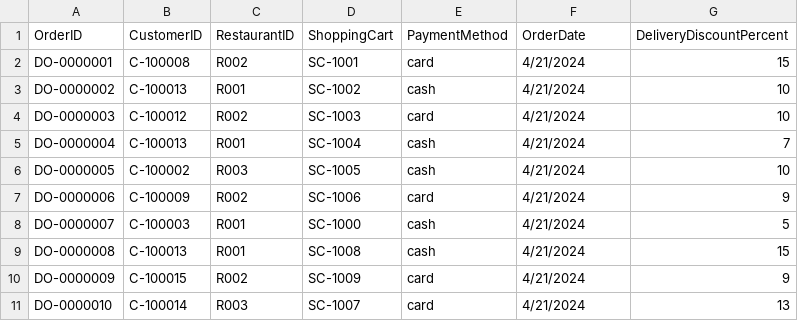
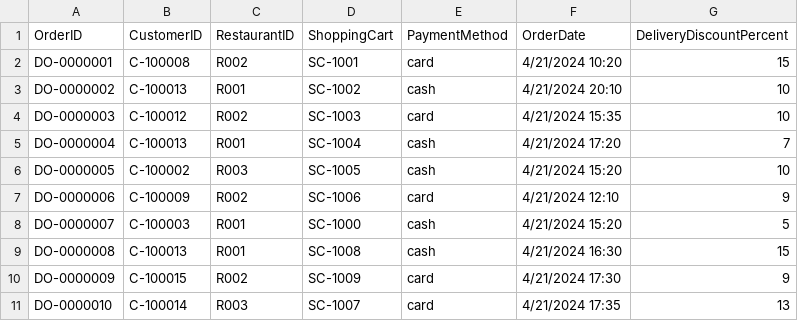
Before and after one commit to Tudorr02/FoodDelivery, a CSV file: res/CSV/DeliveryOrders.csv, drawn as a sheet.

Commit message:
Am facut convertoarele pentru delivery si pickup

```diff
--- a/res/CSV/DeliveryOrders.csv
+++ b/res/CSV/DeliveryOrders.csv
@@ -1,11 +1,11 @@
 OrderID,CustomerID,RestaurantID,ShoppingCart,PaymentMethod,OrderDate,DeliveryDiscountPercent
-DO-0000001,C-100008,R002,SC-1001,card,4/21/2024,15
-DO-0000002,C-100013,R001,SC-1002,cash,4/21/2024,10
-DO-0000003,C-100012,R002,SC-1003,card,4/21/2024,10
-DO-0000004,C-100013,R001,SC-1004,cash,4/21/2024,7
-DO-0000005,C-100002,R003,SC-1005,cash,4/21/2024,10
-DO-0000006,C-100009,R002,SC-1006,card,4/21/2024,9
-DO-0000007,C-100003,R001,SC-1000,cash,4/21/2024,5
-DO-0000008,C-100013,R001,SC-1008,cash,4/21/2024,15
-DO-0000009,C-100015,R002,SC-1009,card,4/21/2024,9
-DO-0000010,C-100014,R003,SC-1007,card,4/21/2024,13
+DO-0000001,C-100008,R002,SC-1001,card,4/21/2024 10:20,15
+DO-0000002,C-100013,R001,SC-1002,cash,4/21/2024 20:10,10
+DO-0000003,C-100012,R002,SC-1003,card,4/21/2024 15:35,10
+DO-0000004,C-100013,R001,SC-1004,cash,4/21/2024 17:20,7
+DO-0000005,C-100002,R003,SC-1005,cash,4/21/2024 15:20,10
+DO-0000006,C-100009,R002,SC-1006,card,4/21/2024 12:10,9
+DO-0000007,C-100003,R001,SC-1000,cash,4/21/2024 15:20,5
+DO-0000008,C-100013,R001,SC-1008,cash,4/21/2024 16:30,15
+DO-0000009,C-100015,R002,SC-1009,card,4/21/2024 17:30,9
+DO-0000010,C-100014,R003,SC-1007,card,4/21/2024 17:35,13
```
Also changed, not shown: 7 other files.
